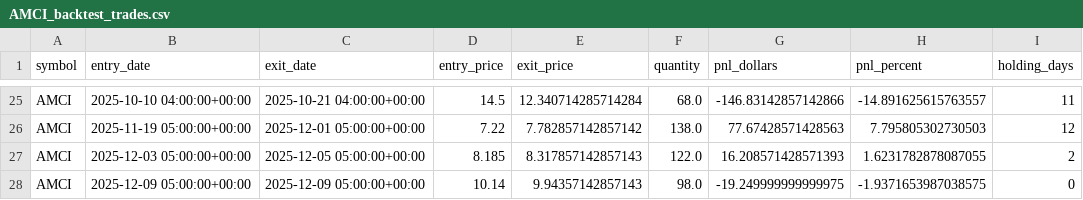
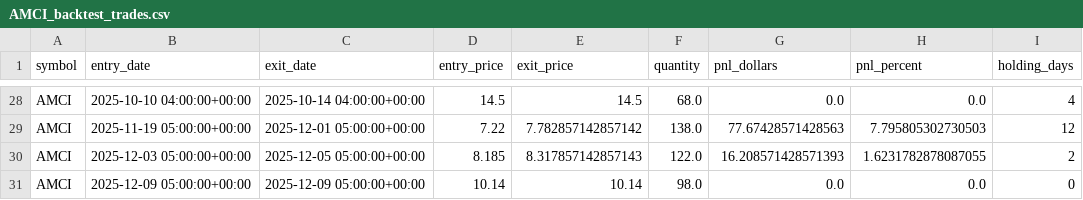
Before and after one commit to rwaters73/ai-trader, a CSV file: data/AMCI_backtest_trades.csv, drawn as a sheet; only a part is shown, gaps mark what is left out; addresses are those after the commit; the diff covers the shown part only; the diff names each change by its address in the sheet, - before the commit and + after, or states it on an @@ line.

```diff
--- a/data/AMCI_backtest_trades.csv
+++ b/data/AMCI_backtest_trades.csv
-C28 (exit_date): 2025-10-21 04:00:00+00:00
+C28 (exit_date): 2025-10-14 04:00:00+00:00
-E28 (exit_price): 12.340714285714284
+E28 (exit_price): 14.5
-G28 (pnl_dollars): -146.83142857142866
+G28 (pnl_dollars): 0.0
-H28 (pnl_percent): -14.891625615763557
+H28 (pnl_percent): 0.0
-I28 (holding_days): 11
+I28 (holding_days): 4
-E31 (exit_price): 9.94357142857143
+E31 (exit_price): 10.14
-G31 (pnl_dollars): -19.249999999999975
+G31 (pnl_dollars): 0.0
-H31 (pnl_percent): -1.9371653987038575
+H31 (pnl_percent): 0.0
```
Also changed, not shown: 3 added rows and 59 edited cells elsewhere in this file, data/AMCI_backtest_intraday_trades.csv, 23 other files.
